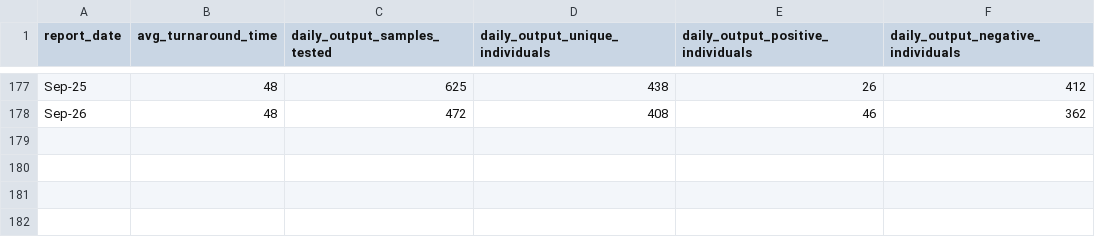
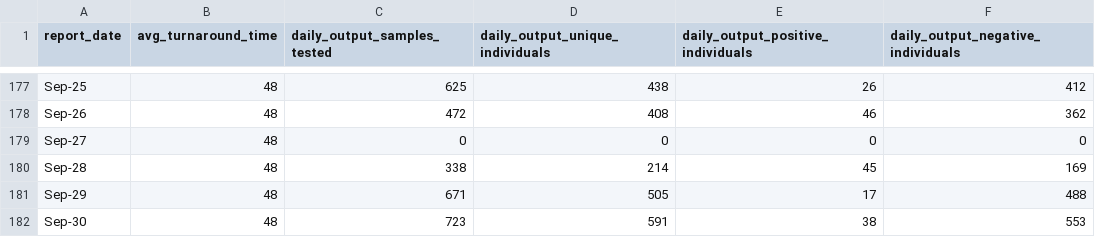
Before and after one commit to djmacao/Covid-19, a CSV file: Covid_Davao_Data/doh_test_daily.csv, drawn as a sheet; only a part is shown, gaps mark what is left out.

```diff
--- a/Covid_Davao_Data/doh_test_daily.csv
+++ b/Covid_Davao_Data/doh_test_daily.csv
@@ -178 +178,5 @@ Sep-25,48,625,438,26,412
 Sep-26,48,472,408,46,362
+Sep-27,48,0,0,0,0
+Sep-28,48,338,214,45,169
+Sep-29,48,671,505,17,488
+Sep-30,48,723,591,38,553
```
Also changed, not shown: Covid_Davao_Data/covid_dohdr_daily.csv, Covid_Davao_Data/covid_dohdr_locations.csv, 5 other files.
